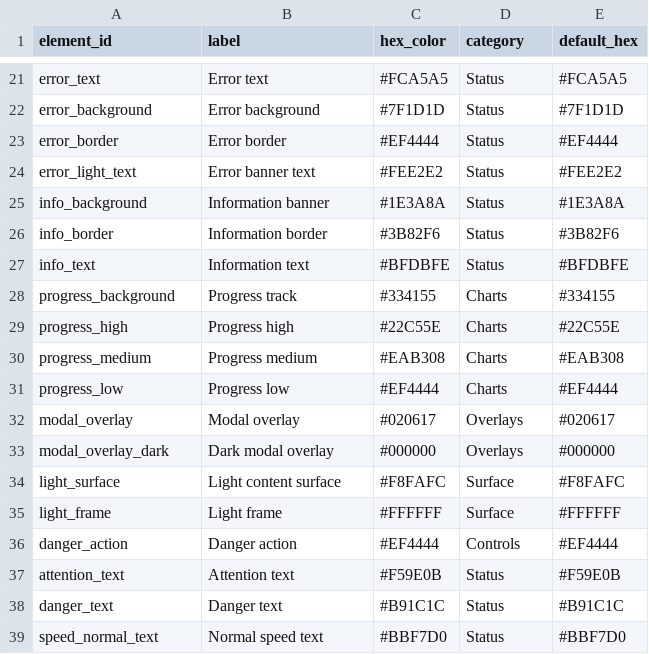
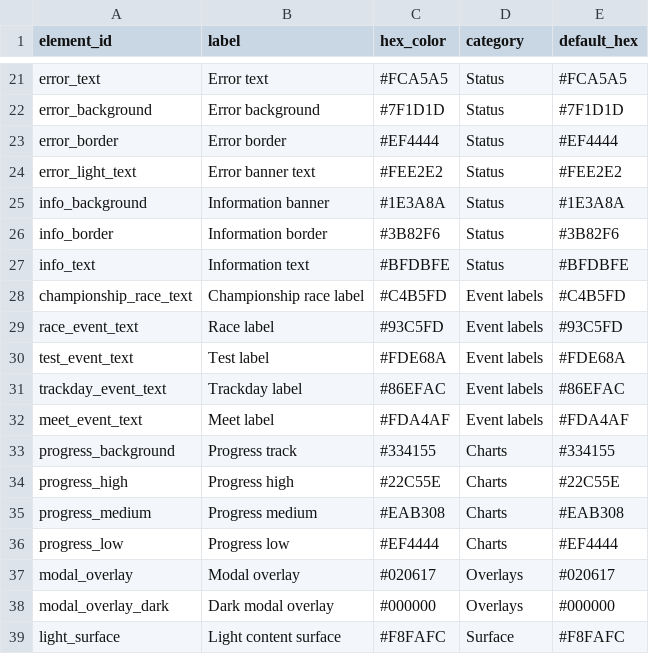
Before and after one commit to angelalonso/TTRPG-engine, a CSV file: gtr2career/colors.csv, drawn as a sheet; only a part is shown, gaps mark what is left out; the shorter side is filled out with more unchanged rows.

Commit message:
better races overview

```diff
--- a/gtr2career/colors.csv
+++ b/gtr2career/colors.csv
@@ -27,2 +27,7 @@ info_border,Information border,#3B82F6,Status,#3B82F6
 info_text,Information text,#BFDBFE,Status,#BFDBFE
+championship_race_text,Championship race label,#C4B5FD,Event labels,#C4B5FD
+race_event_text,Race label,#93C5FD,Event labels,#93C5FD
+test_event_text,Test label,#FDE68A,Event labels,#FDE68A
+trackday_event_text,Trackday label,#86EFAC,Event labels,#86EFAC
+meet_event_text,Meet label,#FDA4AF,Event labels,#FDA4AF
 progress_background,Progress track,#334155,Charts,#334155
```
Also changed, not shown: gtr2career/config.csv, 2 other files.
